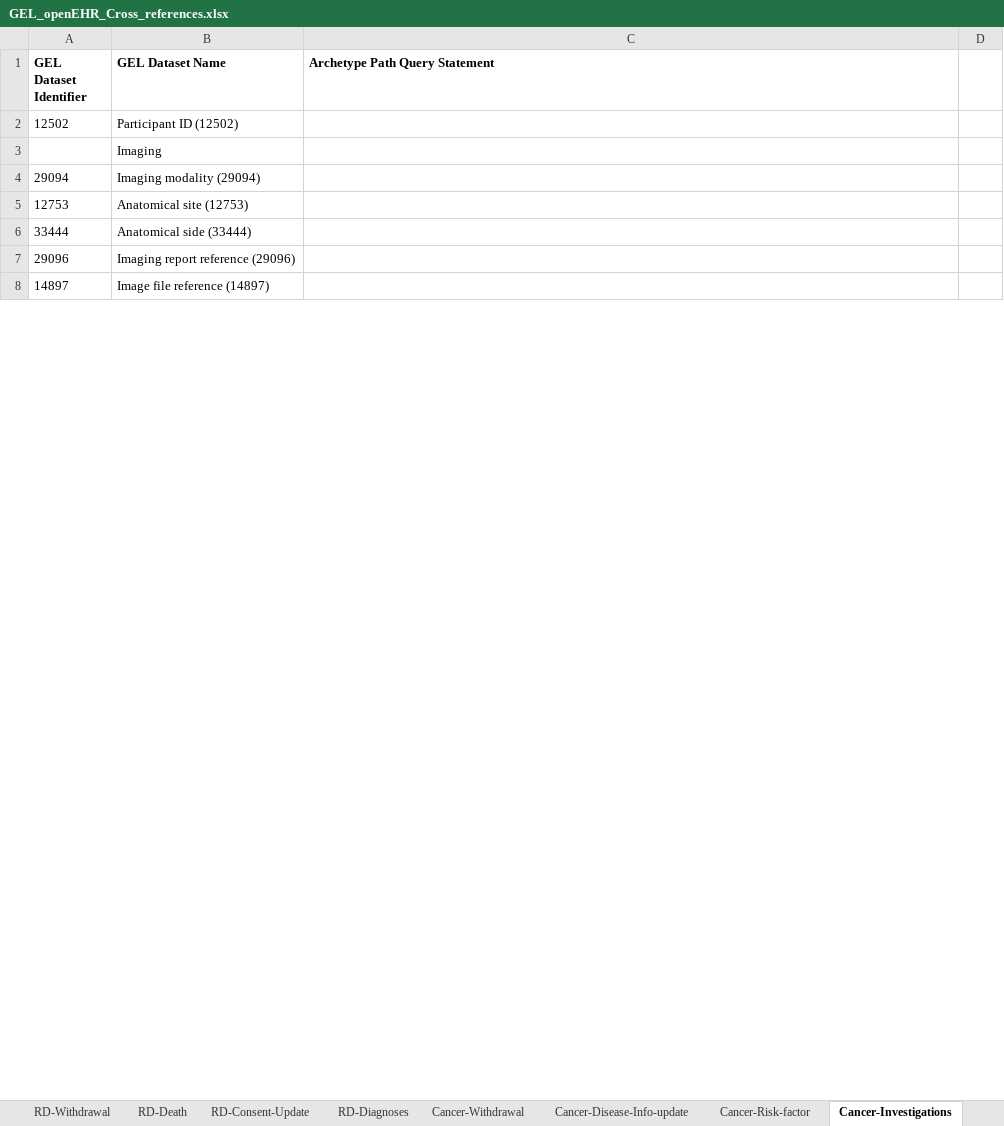
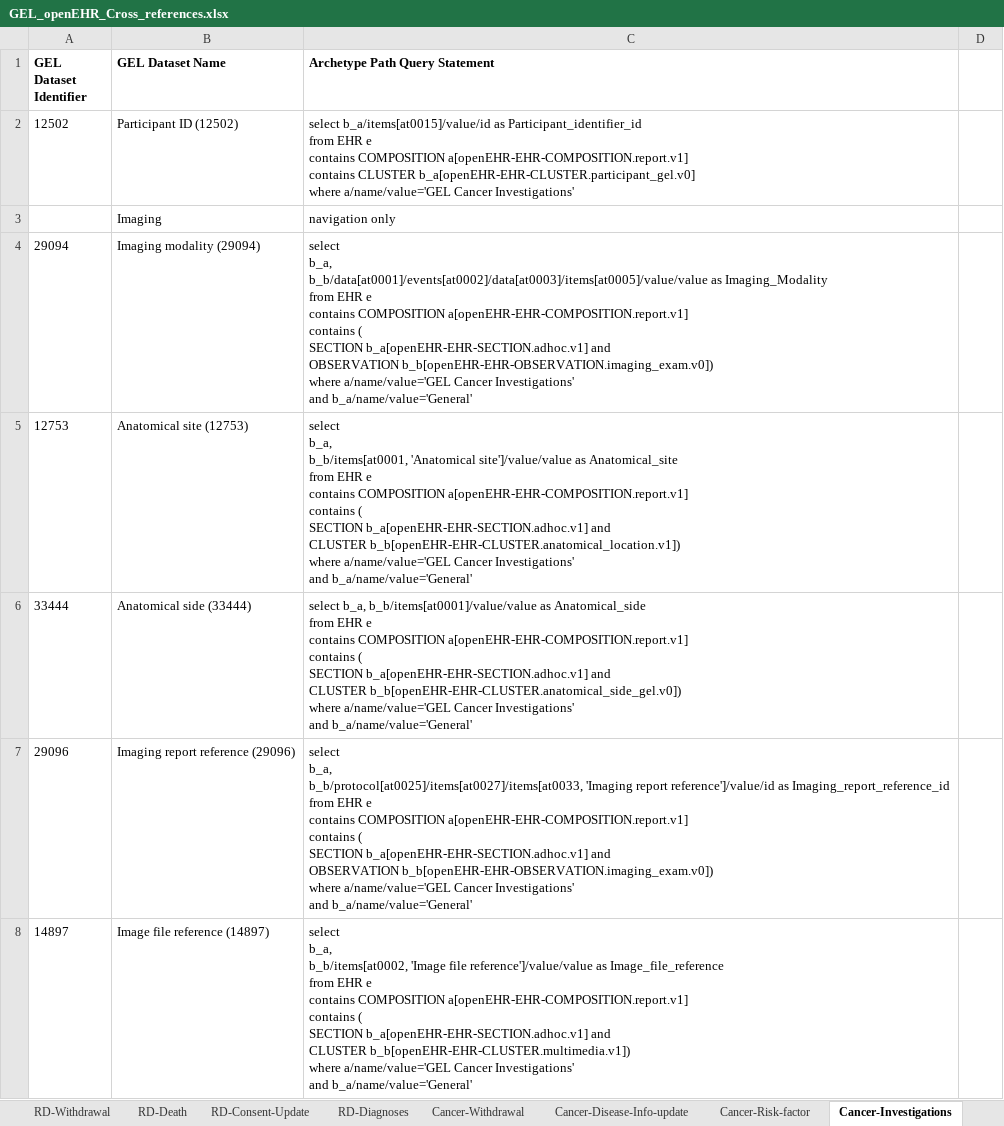
Before and after one commit to freshehrteam/GEL, an Excel workbook: docs/rare diseases/GEL_openEHR_Cross_references.xlsx, sheet Cancer-Investigations, drawn as a sheet; only a part is shown; values as stored, in another font and other column widths than the file's, no borders; ↵ is a line break in a cell; the diff covers the shown part only; the diff names each change by its address in the sheet, - before the commit and + after, or states it on an @@ line.

Commit message:
updated cancer investigations template for missing elements - also further progress on cross references spreadsheet.

```diff
--- a/docs/rare diseases/GEL_openEHR_Cross_references.xlsx (sheet Cancer-Investigations)
+++ b/docs/rare diseases/GEL_openEHR_Cross_references.xlsx (sheet Cancer-Investigations)
-C2 (Archetype Path Query Statement): (empty)
+C2 (Archetype Path Query Statement): select b_a/items[at0015]/value/id as Participant_identifier_id ↵ from EHR e ↵ contains COMPOSITION a[openEHR-EHR-COMPOSITION.report.v1] ↵ contains CLUSTER b_a[openEHR-EHR-CLUSTER.participant_gel.v0] ↵ where a/name/value='GEL Cancer Investigations'
-C3 (Archetype Path Query Statement): (empty)
+C3 (Archetype Path Query Statement): navigation only
-C4 (Archetype Path Query Statement): (empty)
+C4 (Archetype Path Query Statement): select ↵ b_a, ↵ b_b/data[at0001]/events[at0002]/data[at0003]/items[at0005]/value/value as Imaging_Modality ↵ from EHR e ↵ contains COMPOSITION a[openEHR-EHR-COMPOSITION.report.v1] ↵ contains ( ↵ SECTION b_a[openEHR-EHR-SECTION.adhoc.v1] and ↵ OBSERVATION b_b[openEHR-EHR-OBSERVATION.imaging_exam.v0]) ↵ where a/name/value='GEL Cancer Investigations' ↵ and b_a/name/value='General'
-C5 (Archetype Path Query Statement): (empty)
+C5 (Archetype Path Query Statement): select ↵ b_a, ↵ b_b/items[at0001, 'Anatomical site']/value/value as Anatomical_site ↵ from EHR e ↵ contains COMPOSITION a[openEHR-EHR-COMPOSITION.report.v1] ↵ contains ( ↵ SECTION b_a[openEHR-EHR-SECTION.adhoc.v1] and ↵ CLUSTER b_b[openEHR-EHR-CLUSTER.anatomical_location.v1]) ↵ where a/name/value='GEL Cancer Investigations' ↵ and b_a/name/value='General'
-C6 (Archetype Path Query Statement): (empty)
+C6 (Archetype Path Query Statement): select b_a, b_b/items[at0001]/value/value as Anatomical_side ↵ from EHR e ↵ contains COMPOSITION a[openEHR-EHR-COMPOSITION.report.v1] ↵ contains ( ↵ SECTION b_a[openEHR-EHR-SECTION.adhoc.v1] and ↵ CLUSTER b_b[openEHR-EHR-CLUSTER.anatomical_side_gel.v0]) ↵ where a/name/value='GEL Cancer Investigations' ↵ and b_a/name/value='General'
-C7 (Archetype Path Query Statement): (empty)
+C7 (Archetype Path Query Statement): select ↵ b_a, ↵ b_b/protocol[at0025]/items[at0027]/items[at0033, 'Imaging report reference']/value/id as Imaging_report_reference_id ↵ from EHR e ↵ contains COMPOSITION a[openEHR-EHR-COMPOSITION.report.v1] ↵ contains ( ↵ SECTION b_a[openEHR-EHR-SECTION.adhoc.v1] and ↵ OBSERVATION b_b[openEHR-EHR-OBSERVATION.imaging_exam.v0]) ↵ where a/name/value='GEL Cancer Investigations' ↵ and b_a/name/value='General'
-C8 (Archetype Path Query Statement): (empty)
+C8 (Archetype Path Query Statement): select ↵ b_a, ↵ b_b/items[at0002, 'Image file reference']/value/value as Image_file_reference ↵ from EHR e ↵ contains COMPOSITION a[openEHR-EHR-COMPOSITION.report.v1] ↵ contains ( ↵ SECTION b_a[openEHR-EHR-SECTION.adhoc.v1] and ↵ CLUSTER b_b[openEHR-EHR-CLUSTER.multimedia.v1]) ↵ where a/name/value='GEL Cancer Investigations' ↵ and b_a/name/value='General'
```
Also changed, not shown: 111 edited cells elsewhere in this sheet, sheet Cancer-Risk-factor, sheet Cancer-Withdrawal, sheet Cancer-Disease-Info-update, sheet Version Control, 6 other files.
